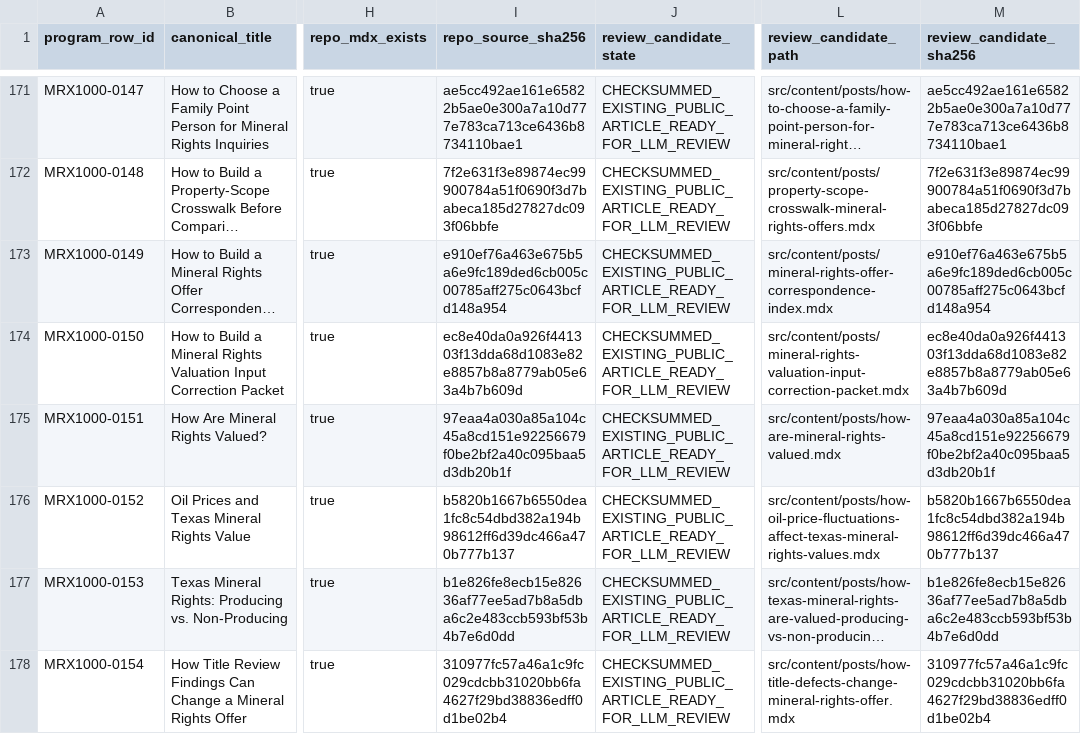
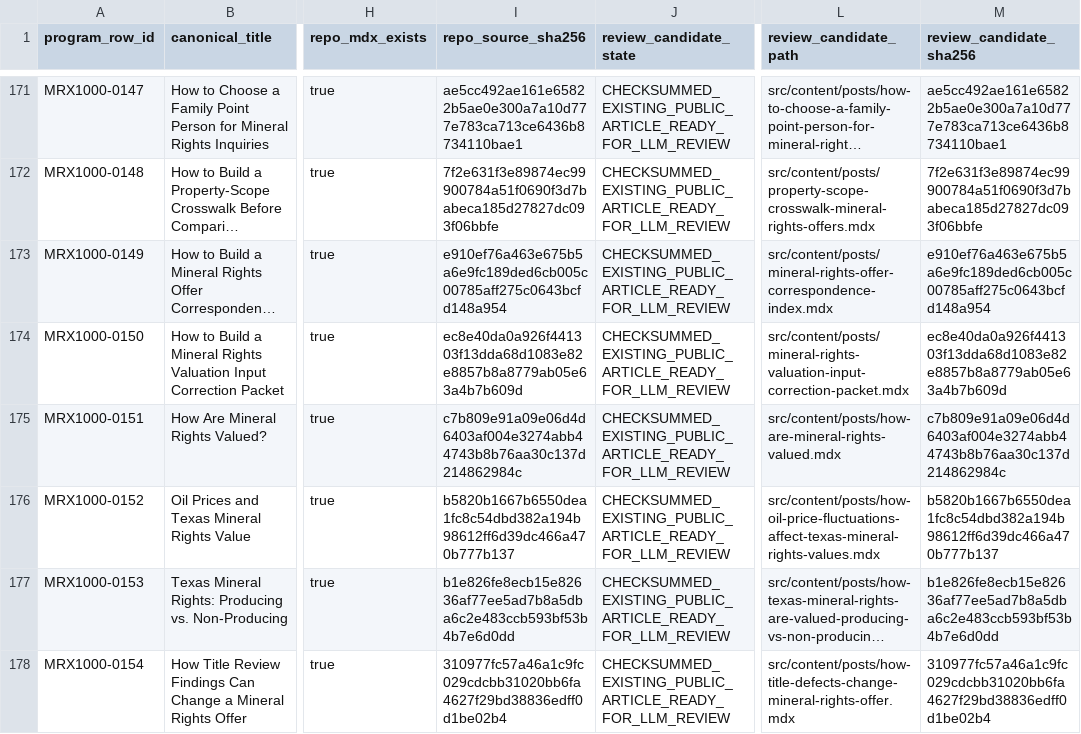
Before and after one commit to underwriter-MXC/mrx, a CSV file: config/mrx-1000-searchatlas-llm-execution-manifest.csv, drawn as a sheet; only a part is shown, gaps mark what is left out; long unchanged cells end in …; the diff names each change by its address in the sheet, - before the commit and + after, or states it on an @@ line.

Commit message:
Publish MRX1000 article 151 valuation primer

```diff
--- a/config/mrx-1000-searchatlas-llm-execution-manifest.csv
+++ b/config/mrx-1000-searchatlas-llm-execution-manifest.csv
-I175 (repo_source_sha256): 97eaa4a030a85a104c45a8cd151e92256679f0be2bf2a40c095baa5d3db20b1f
+I175 (repo_source_sha256): c7b809e91a09e06d4d6403af004e3274abb44743b8b76aa30c137d214862984c
-M175 (review_candidate_sha256): 97eaa4a030a85a104c45a8cd151e92256679f0be2bf2a40c095baa5d3db20b1f
+M175 (review_candidate_sha256): c7b809e91a09e06d4d6403af004e3274abb44743b8b76aa30c137d214862984c
```
Also changed, not shown: 24 other files.
